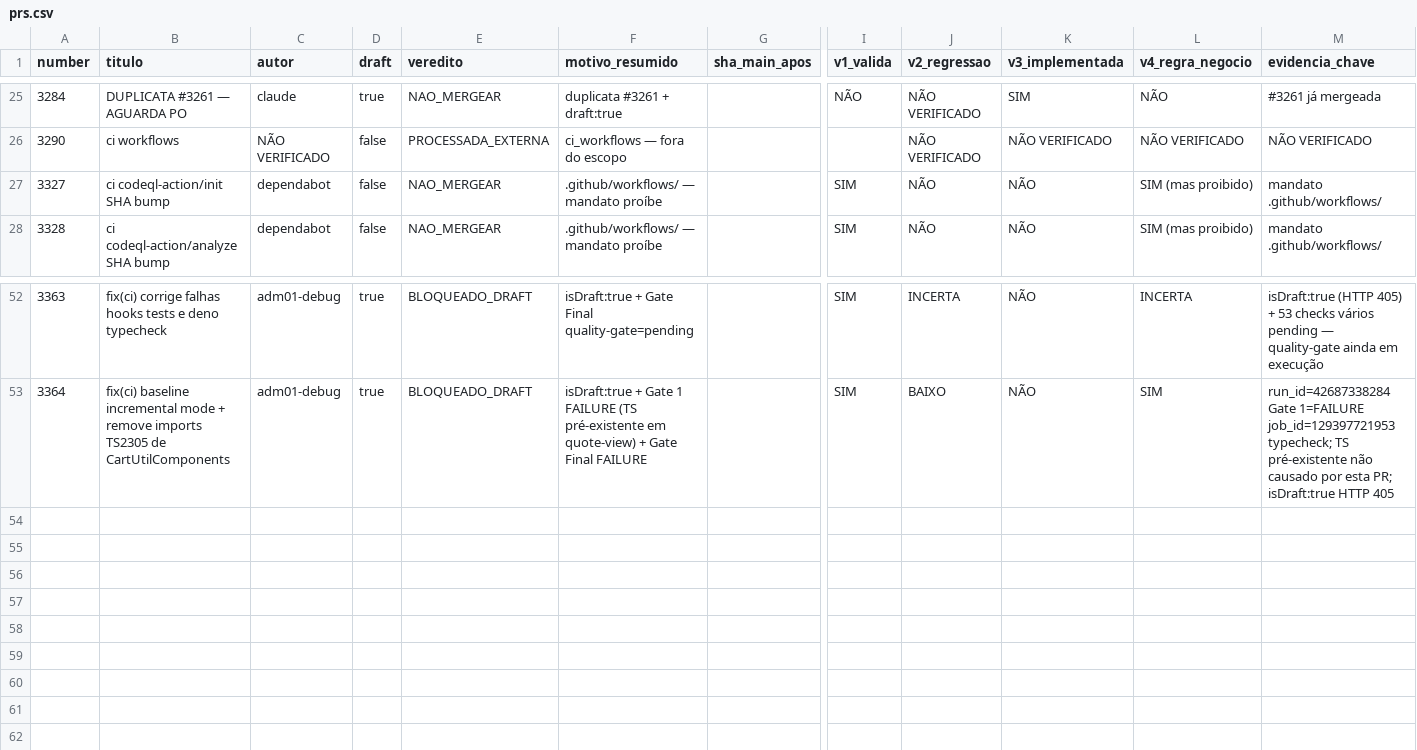
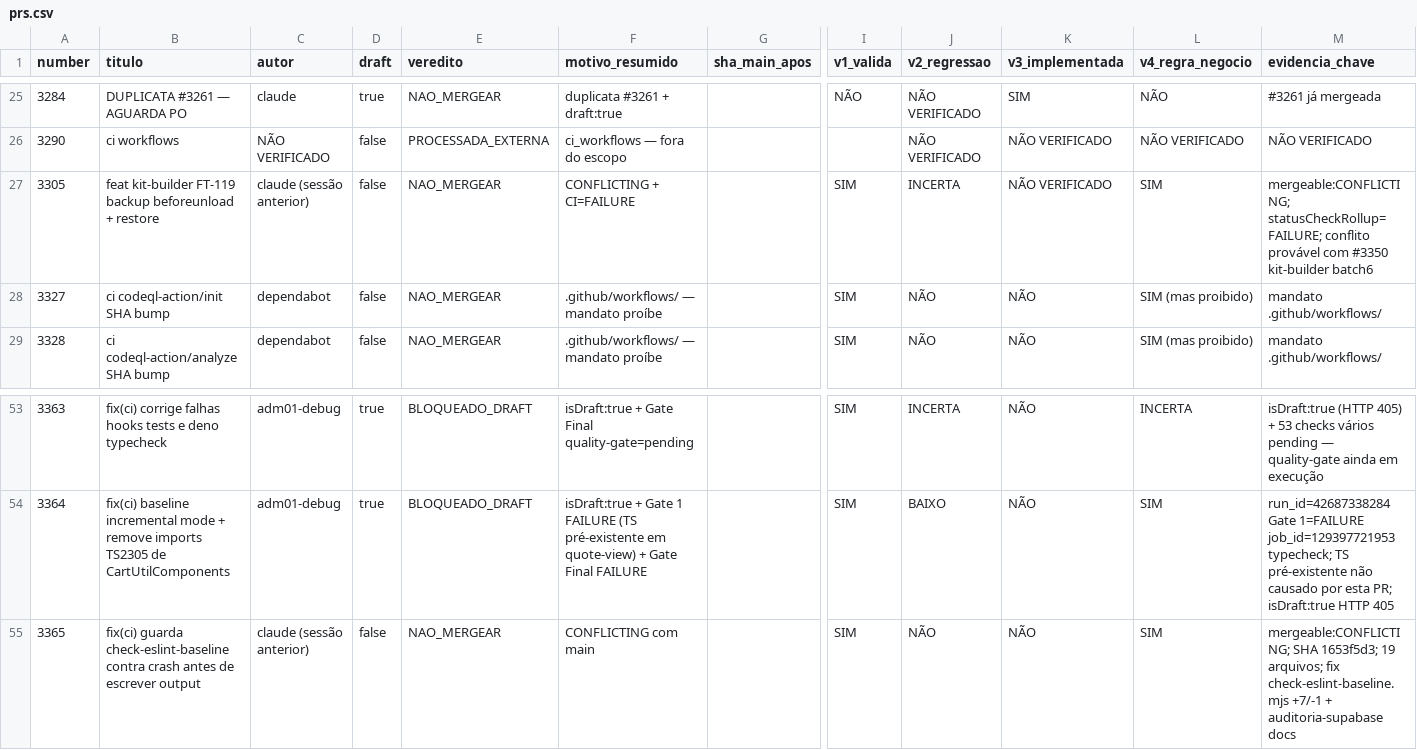
Before and after one commit to adm01-debug/Promo_Gifts_V4, a CSV file: analise-prs/prs.csv, drawn as a sheet; only a part is shown, gaps mark what is left out; rows hold the shown columns only; the diff names each change by its address in the sheet, - before the commit and + after, or states it on an @@ line.

```diff
--- a/analise-prs/prs.csv
+++ b/analise-prs/prs.csv
+row 27: 3305 | feat kit-builder FT-119 backup beforeunload + restore | claude (sessão anterior) | false | NAO_MERGEAR | CONFLICTING + CI=FAILURE |  | SIM | INCERTA | NÃO VERIFICADO | SIM | mergeable:CONFLICTING; statusCheckRollup=FAILURE; conflito provável com #3350 kit-builder batch6
+row 55: 3365 | fix(ci) guarda check-eslint-baseline contra crash antes de escrever output | claude (sessão anterior) | false | NAO_MERGEAR | CONFLICTING com main |  | SIM | NÃO | NÃO | SIM | mergeable:CONFLICTING; SHA 1653f5d3; 19 arquivos; fix check-eslint-baseline.mjs +7/-1 + auditoria-supabase docs
```
Also changed, not shown: 2 other files.
